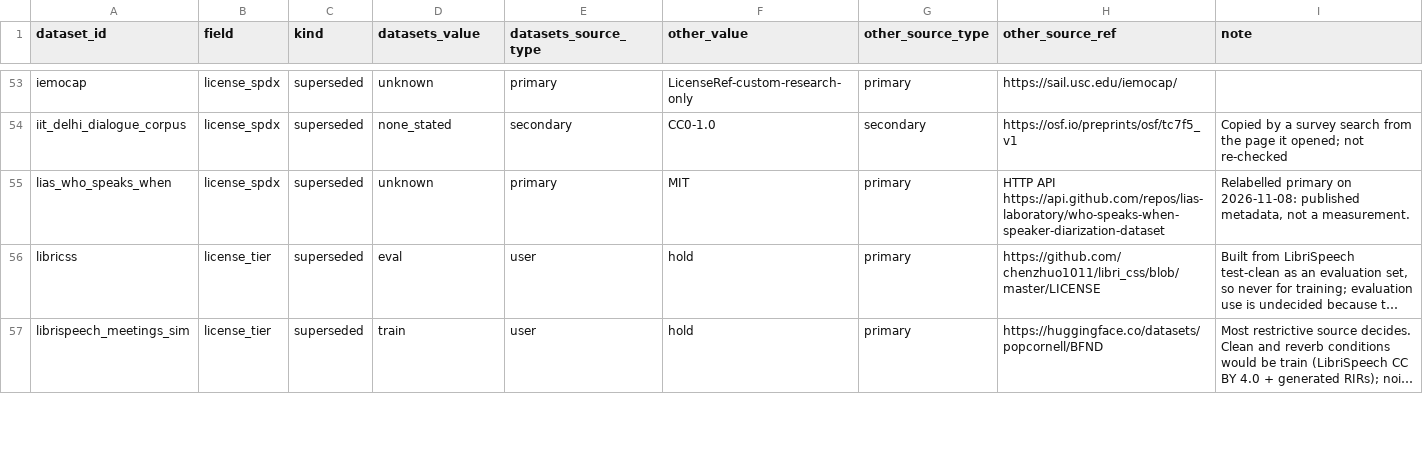
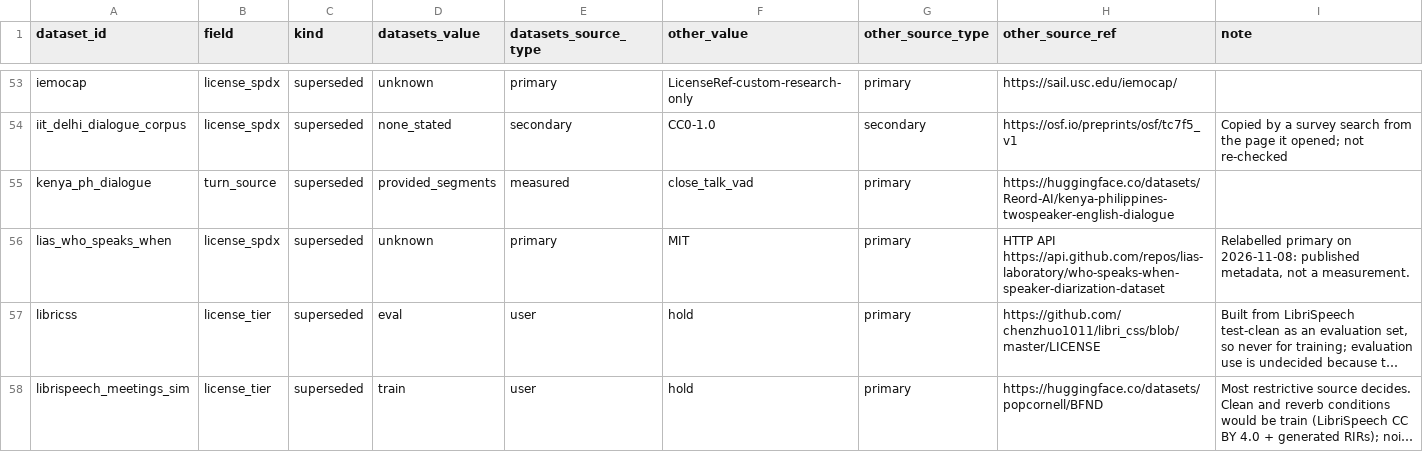
Before and after one commit to KimHaeri/sd_dataset_db, a CSV file: views/discrepancies.csv, drawn as a sheet; only a part is shown, gaps mark what is left out; long unchanged cells end in …; the diff names each change by its address in the sheet, - before the commit and + after, or states it on an @@ line.

```diff
--- a/views/discrepancies.csv
+++ b/views/discrepancies.csv
+row 55: kenya_ph_dialogue | turn_source | superseded | provided_segments | measured | close_talk_vad | primary | https://huggingface.co/datasets/Reord-AI/kenya-philippines-twospeaker-english-dialogue
```
Also changed, not shown: data/datasets.csv, views/datasets_wide.csv, 3 other files.
